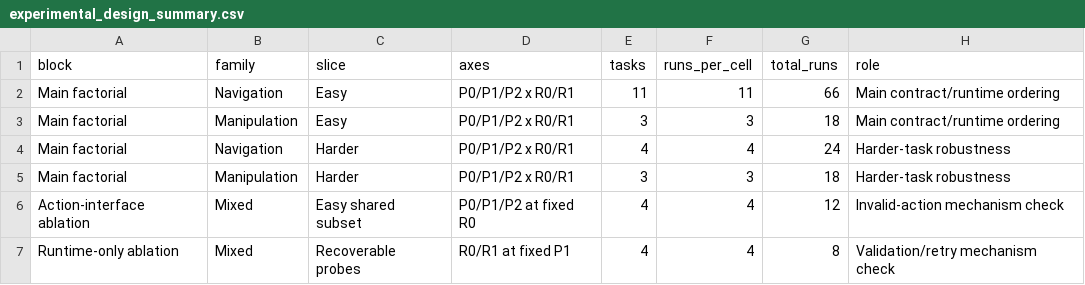
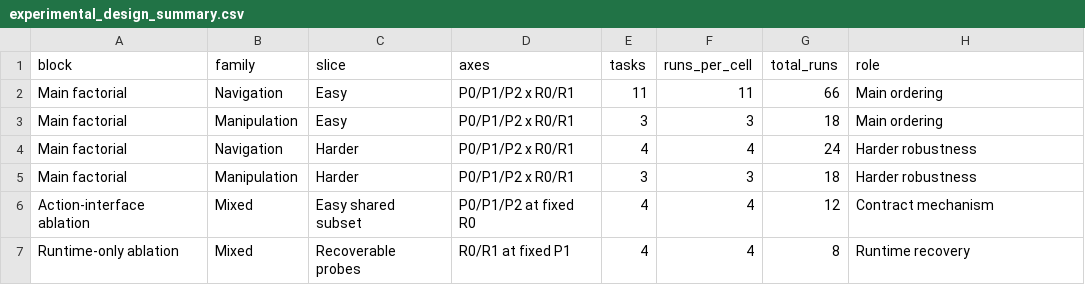
Before and after one commit to jandan138/isaacsim-agent, a CSV file: paper/versions/ral/tables/experimental_design_summary.csv, drawn as a sheet.

```diff
--- a/paper/versions/ral/tables/experimental_design_summary.csv
+++ b/paper/versions/ral/tables/experimental_design_summary.csv
@@ -1,7 +1,7 @@
 block,family,slice,axes,tasks,runs_per_cell,total_runs,role
-Main factorial,Navigation,Easy,P0/P1/P2 x R0/R1,11,11,66,Main contract/runtime ordering
-Main factorial,Manipulation,Easy,P0/P1/P2 x R0/R1,3,3,18,Main contract/runtime ordering
-Main factorial,Navigation,Harder,P0/P1/P2 x R0/R1,4,4,24,Harder-task robustness
-Main factorial,Manipulation,Harder,P0/P1/P2 x R0/R1,3,3,18,Harder-task robustness
-Action-interface ablation,Mixed,Easy shared subset,P0/P1/P2 at fixed R0,4,4,12,Invalid-action mechanism check
-Runtime-only ablation,Mixed,Recoverable probes,R0/R1 at fixed P1,4,4,8,Validation/retry mechanism check
+Main factorial,Navigation,Easy,P0/P1/P2 x R0/R1,11,11,66,Main ordering
+Main factorial,Manipulation,Easy,P0/P1/P2 x R0/R1,3,3,18,Main ordering
+Main factorial,Navigation,Harder,P0/P1/P2 x R0/R1,4,4,24,Harder robustness
+Main factorial,Manipulation,Harder,P0/P1/P2 x R0/R1,3,3,18,Harder robustness
+Action-interface ablation,Mixed,Easy shared subset,P0/P1/P2 at fixed R0,4,4,12,Contract mechanism
+Runtime-only ablation,Mixed,Recoverable probes,R0/R1 at fixed P1,4,4,8,Runtime recovery
```
Also changed, not shown: paper/versions/ral/figures/invalid_actions_recovery.csv, paper/versions/ral/figures/main_condition_ordering.csv, 23 other files.
